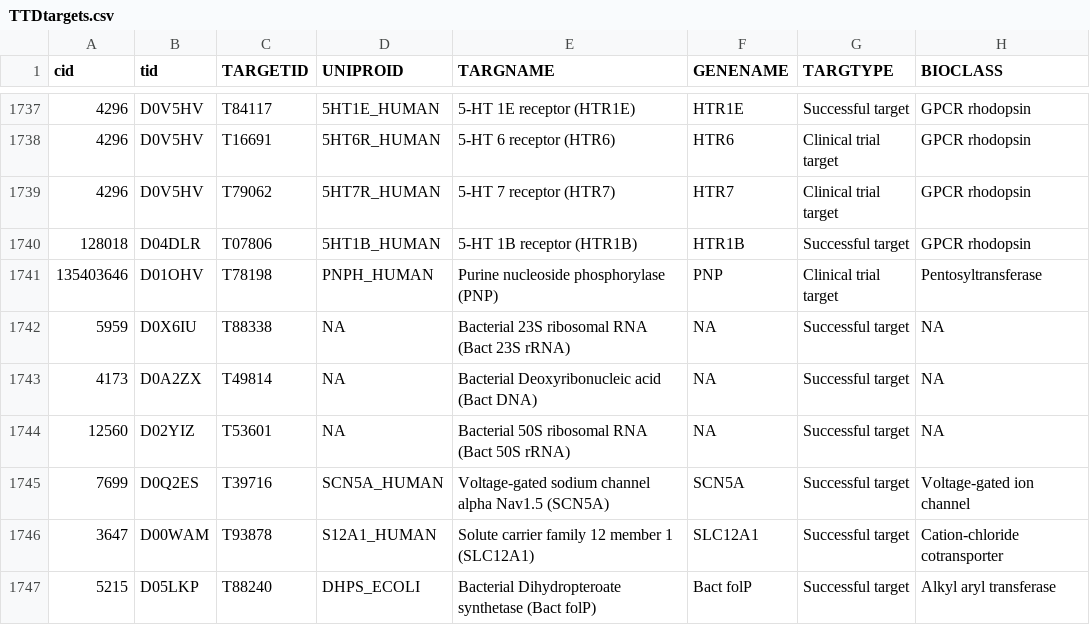
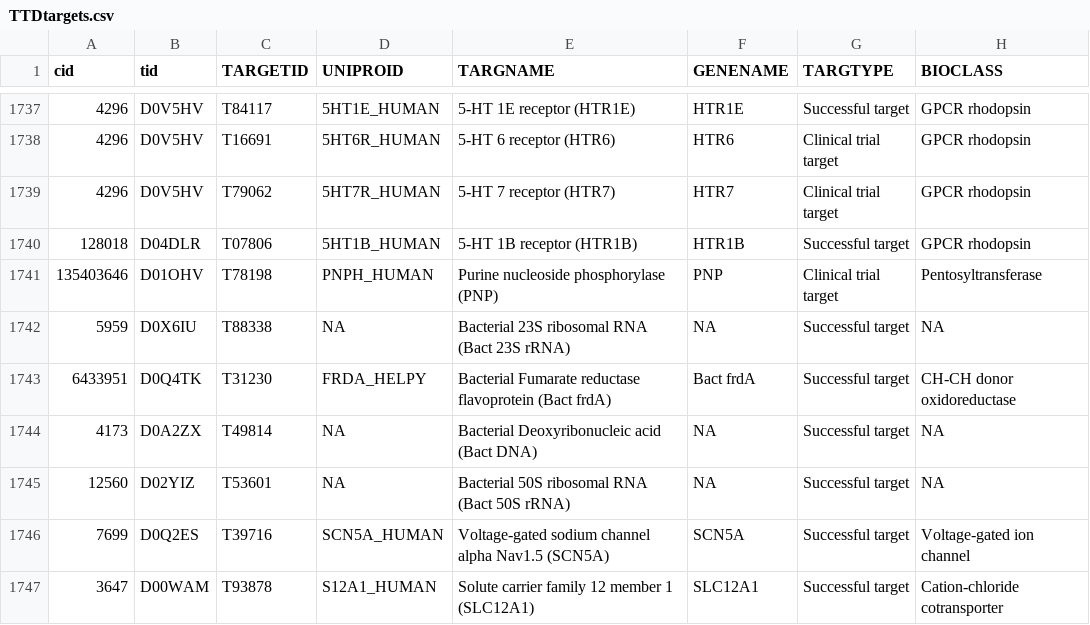
Before and after one commit to francoiskroll/ZOLTAR, a CSV file: TTDtargets.csv, drawn as a sheet; only a part is shown, gaps mark what is left out; the shorter side is filled out with more unchanged rows; the diff names each change by its address in the sheet, - before the commit and + after, or states it on an @@ line.

```diff
--- a/TTDtargets.csv
+++ b/TTDtargets.csv
+row 1743: 6433951 | D0Q4TK | T31230 | FRDA_HELPY | Bacterial Fumarate reductase flavoprotein (Bact frdA) | Bact frdA | Successful target | CH-CH donor oxidoreductase
```
Also changed, not shown: TTDindications.csv, TTDkegg.csv, 11 other files.
